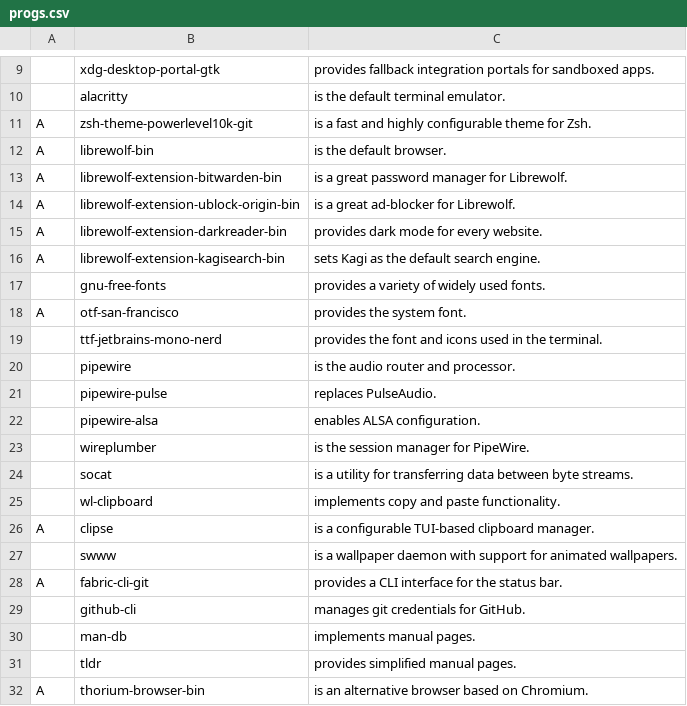
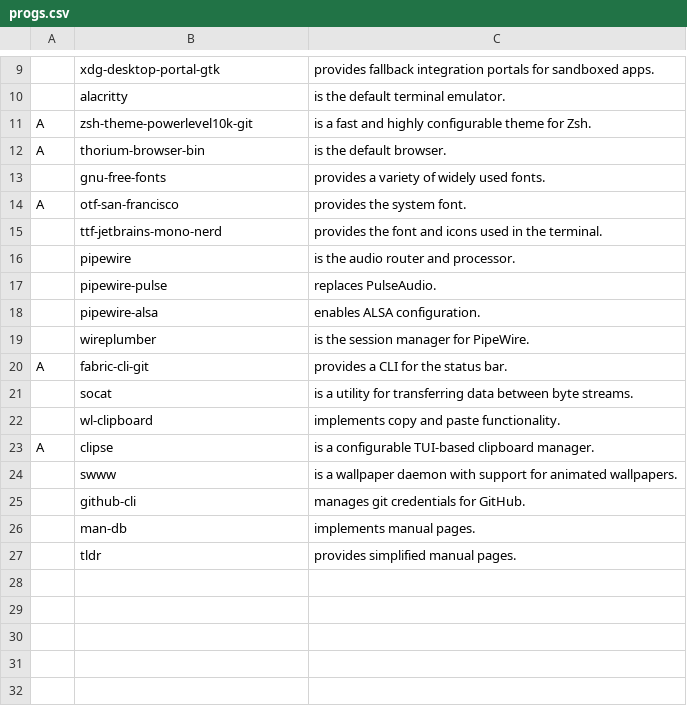
Before and after one commit to cole-sullivan/CALICS, a CSV file: progs.csv, drawn as a sheet; only a part is shown, gaps mark what is left out.

Commit message:
replaced librewolf with thorium

```diff
--- a/progs.csv
+++ b/progs.csv
@@ -11,7 +11,3 @@
 A,zsh-theme-powerlevel10k-git,"is a fast and highly configurable theme for Zsh."
-A,librewolf-bin,"is the default browser."
-A,librewolf-extension-bitwarden-bin,"is a great password manager for Librewolf."
-A,librewolf-extension-ublock-origin-bin,"is a great ad-blocker for Librewolf."
-A,librewolf-extension-darkreader-bin,"provides dark mode for every website."
-A,librewolf-extension-kagisearch-bin,"sets Kagi as the default search engine."
+A,thorium-browser-bin,"is the default browser."
 ,gnu-free-fonts,"provides a variety of widely used fonts."
@@ -23,2 +19,3 @@ A,otf-san-francisco,"provides the system font."
 ,wireplumber,"is the session manager for PipeWire."
+A,fabric-cli-git,"provides a CLI for the status bar."
 ,socat,"is a utility for transferring data between byte streams."
@@ -27,3 +24,2 @@ A,clipse,"is a configurable TUI-based clipboard manager."
 ,swww,"is a wallpaper daemon with support for animated wallpapers."
-A,fabric-cli-git,"provides a CLI interface for the status bar."
 ,github-cli,"manages git credentials for GitHub."
@@ -31,2 +27 @@ A,fabric-cli-git,"provides a CLI interface for the status bar."
 ,tldr,"provides simplified manual pages."
-A,thorium-browser-bin,"is an alternative browser based on Chromium."
```
Also changed, not shown: 1 other file.
